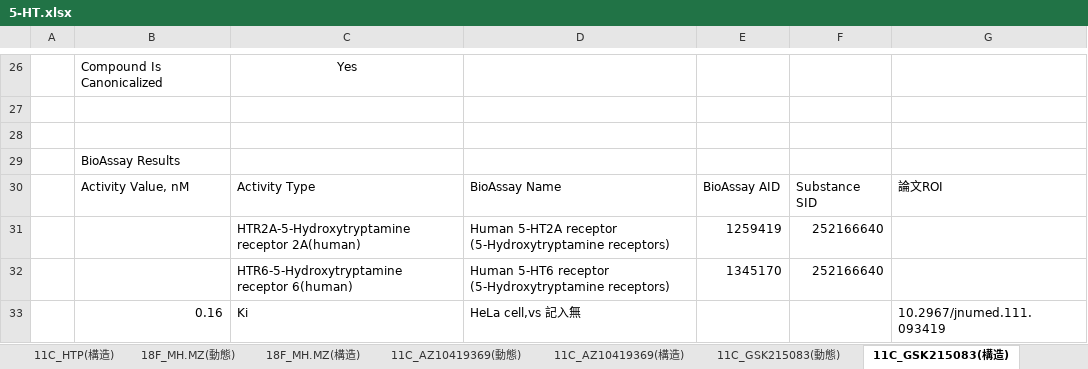
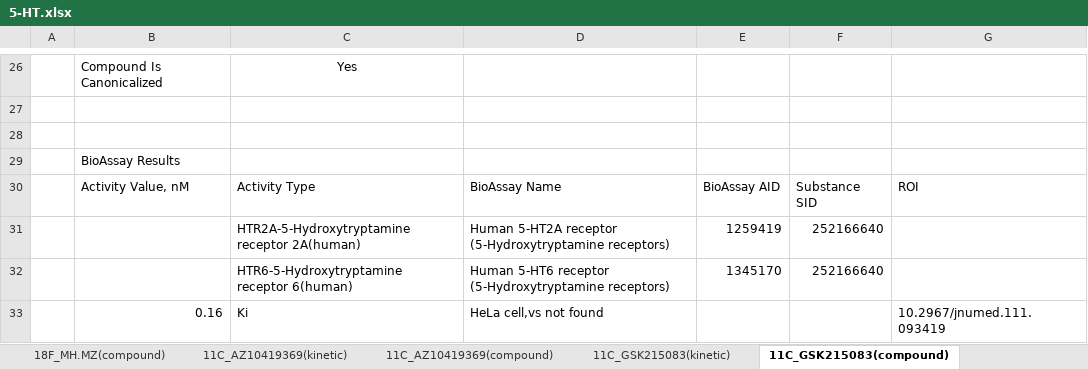
Before and after one commit to Database-of-CNS-PET-Kinetic-parameters/DOCK, an Excel workbook: serotonin/5-HT.xlsx, sheet 11C_GSK215083(compound), drawn as a sheet; only a part is shown, gaps mark what is left out; values as stored, in another font and other column widths than the file's, no borders; the diff names each change by its address in the sheet, - before the commit and + after, or states it on an @@ line.

```diff
--- a/serotonin/5-HT.xlsx (sheet 11C_GSK215083(compound))
+++ b/serotonin/5-HT.xlsx (sheet 11C_GSK215083(compound))
-sheet tab: 18F_MH.MZ(構造)
+sheet tab: 18F_MH.MZ(compound)
-sheet tab: 11C_AZ10419369(動態)
+sheet tab: 11C_AZ10419369(kinetic)
-sheet tab: 11C_AZ10419369(構造)
+sheet tab: 11C_AZ10419369(compound)
-sheet tab: 11C_GSK215083(動態)
+sheet tab: 11C_GSK215083(kinetic)
-sheet tab: 11C_GSK215083(構造)
+sheet tab: 11C_GSK215083(compound)
-G30: 論文ROI
+G30: ROI
-D33: HeLa cell,vs 記入無
+D33: HeLa cell,vs not found
```
Also changed, not shown: sheet 11C_WAY-100635(kinetic), sheet 18F_MH.MZ(compound), sheet 11C_Cimbi-36(compound), sheet 11C_Cimbi-36(kinetic), sheet 11C_MDL 100907(compound), sheet 18F_altanserin(compound), 8 more sheets, other sheet tabs.
